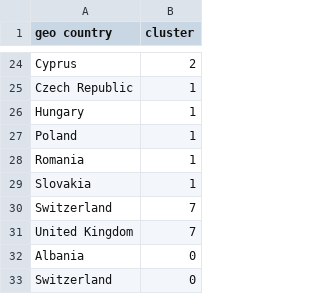
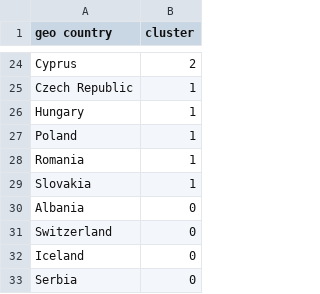
Before and after one commit to gabrielmoringmartinez/EU-ZEVAM, a CSV file: inputs/0_country_clusters.csv, drawn as a sheet; only a part is shown, gaps mark what is left out; the shorter side is filled out with more unchanged rows.

Commit message:
tests for inputs and outputs performed - missing documentation - missing licensing
Add finally a test giving more simple inputs. For example, just one country and one cluster?

```diff
--- a/inputs/0_country_clusters.csv
+++ b/inputs/0_country_clusters.csv
@@ -29,4 +29,2 @@ Romania;1
 Slovakia;1
-Switzerland;7
-United Kingdom;7
 Albania;0
```
Also changed, not shown: 21 other files.
